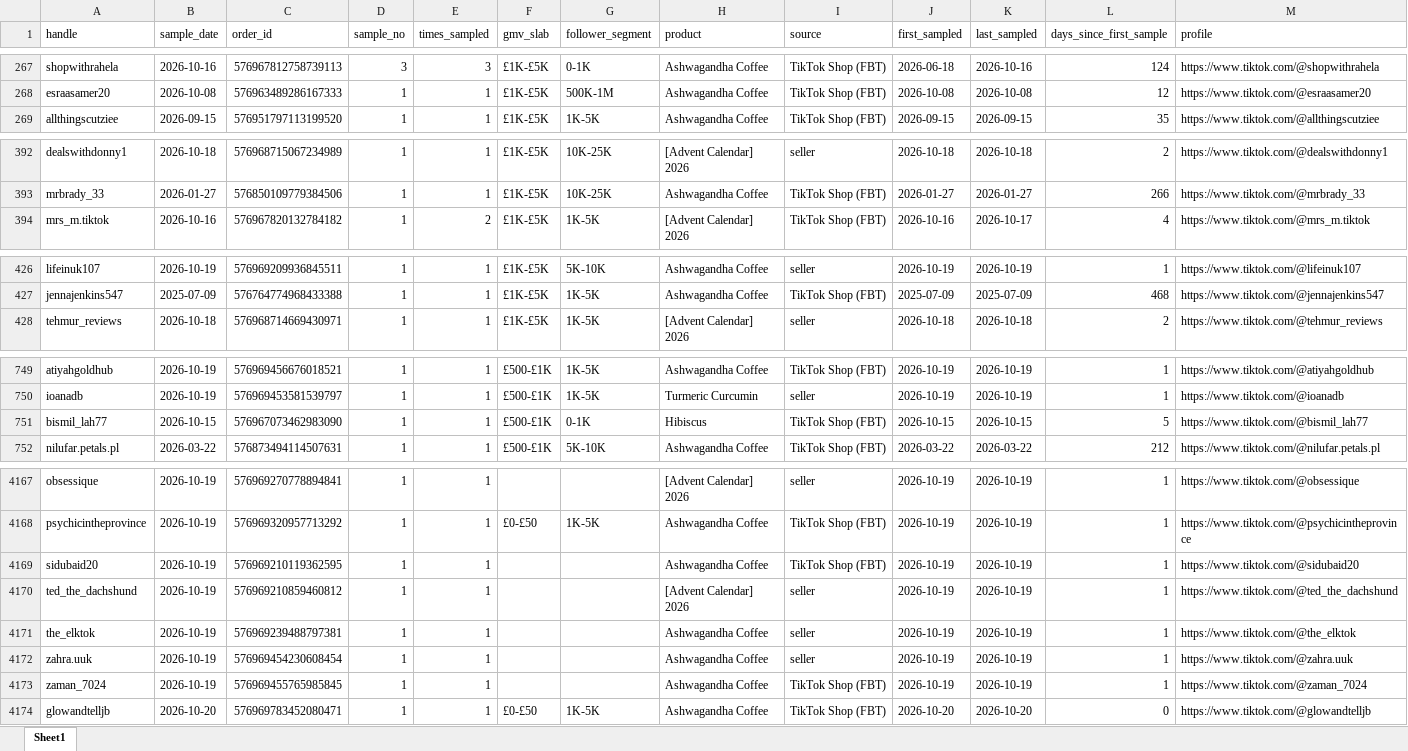
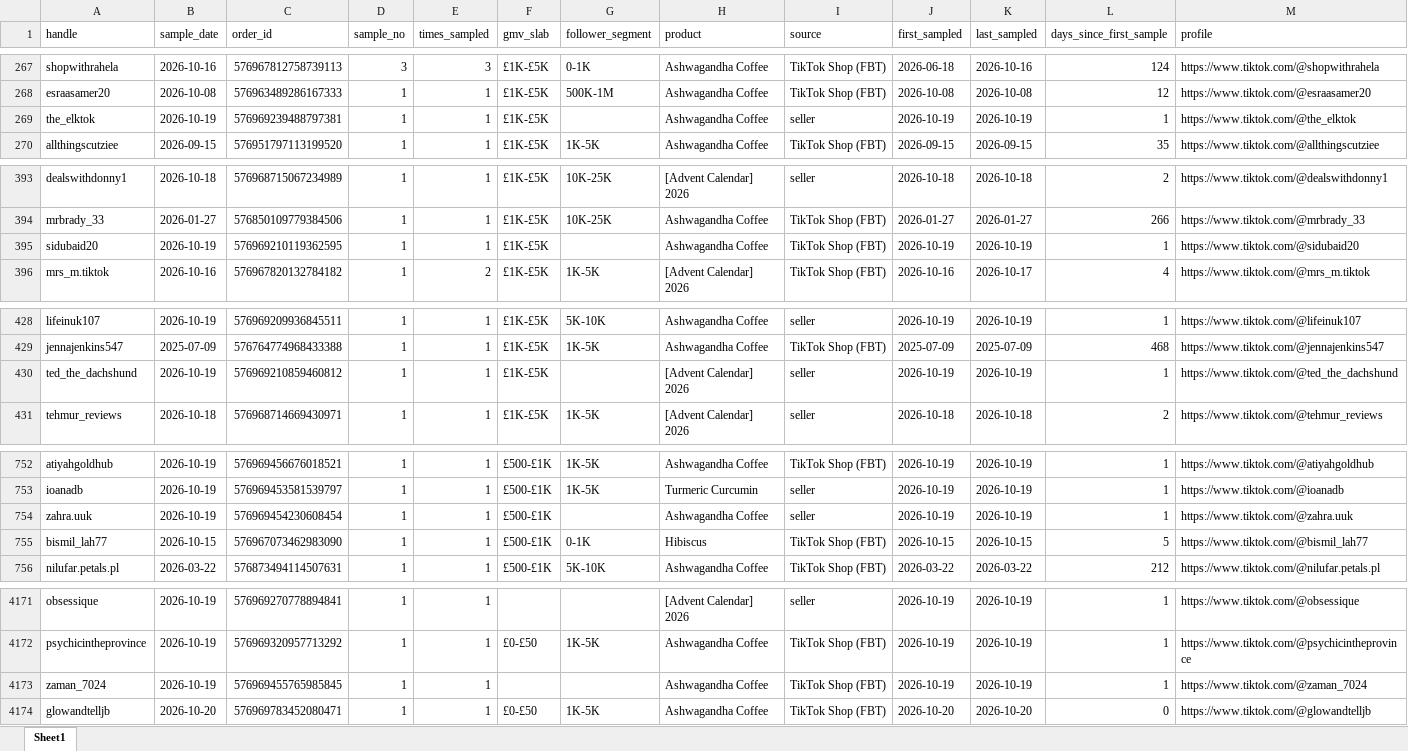
Before and after one commit to aviralgarg-commits/vahdam-sampling-dashboard, an Excel workbook: overdue_nonposters.xlsx, sheet Sheet1, drawn as a sheet; only a part is shown, gaps mark what is left out; values as stored, in another font and other column widths than the file's, no cell formats; removed rows and columns are numbered as before the commit, all else as after; the diff names each change by its address in the sheet, - before the commit and + after, or states it on an @@ line.

```diff
--- a/overdue_nonposters.xlsx (sheet Sheet1)
+++ b/overdue_nonposters.xlsx (sheet Sheet1)
+row 269: the_elktok | 2026-10-19 | 576969239488797381 | 1 | 1 | £1K-£5K |  | Ashwagandha Coffee | seller | 2026-10-19 | 2026-10-19 | 1 | https://www.tiktok.com/@the_elktok
+row 395: sidubaid20 | 2026-10-19 | 576969210119362595 | 1 | 1 | £1K-£5K |  | Ashwagandha Coffee | TikTok Shop (FBT) | 2026-10-19 | 2026-10-19 | 1 | https://www.tiktok.com/@sidubaid20
+row 430: ted_the_dachshund | 2026-10-19 | 576969210859460812 | 1 | 1 | £1K-£5K |  | [Advent Calendar] 2026 | seller | 2026-10-19 | 2026-10-19 | 1 | https://www.tiktok.com/@ted_the_dachshund
+row 754: zahra.uuk | 2026-10-19 | 576969454230608454 | 1 | 1 | £500-£1K |  | Ashwagandha Coffee | seller | 2026-10-19 | 2026-10-19 | 1 | https://www.tiktok.com/@zahra.uuk
-row 4169: sidubaid20 | 2026-10-19 | 576969210119362595 | 1 | 1 |  |  | Ashwagandha Coffee | TikTok Shop (FBT) | 2026-10-19 | 2026-10-19 | 1 | https://www.tiktok.com/@sidubaid20
-row 4170: ted_the_dachshund | 2026-10-19 | 576969210859460812 | 1 | 1 |  |  | [Advent Calendar] 2026 | seller | 2026-10-19 | 2026-10-19 | 1 | https://www.tiktok.com/@ted_the_dachshund
-row 4171: the_elktok | 2026-10-19 | 576969239488797381 | 1 | 1 |  |  | Ashwagandha Coffee | seller | 2026-10-19 | 2026-10-19 | 1 | https://www.tiktok.com/@the_elktok
-row 4172: zahra.uuk | 2026-10-19 | 576969454230608454 | 1 | 1 |  |  | Ashwagandha Coffee | seller | 2026-10-19 | 2026-10-19 | 1 | https://www.tiktok.com/@zahra.uuk
```
Also changed, not shown: cell formats, chase_list.xlsx, creator_monthly_video_gmv.xlsx, 21 other files.
